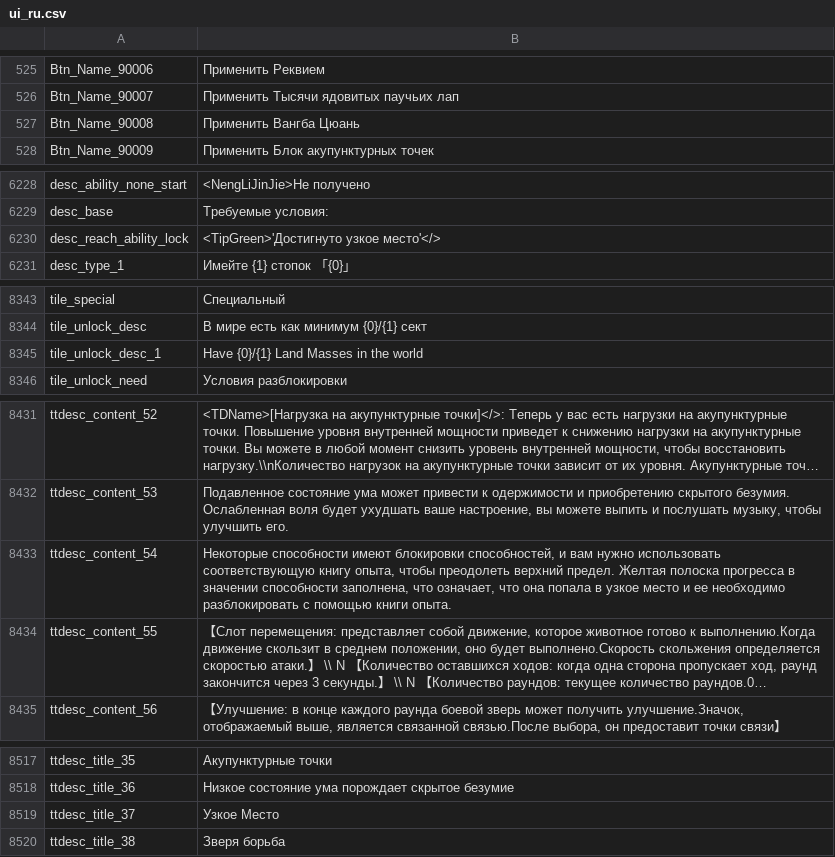
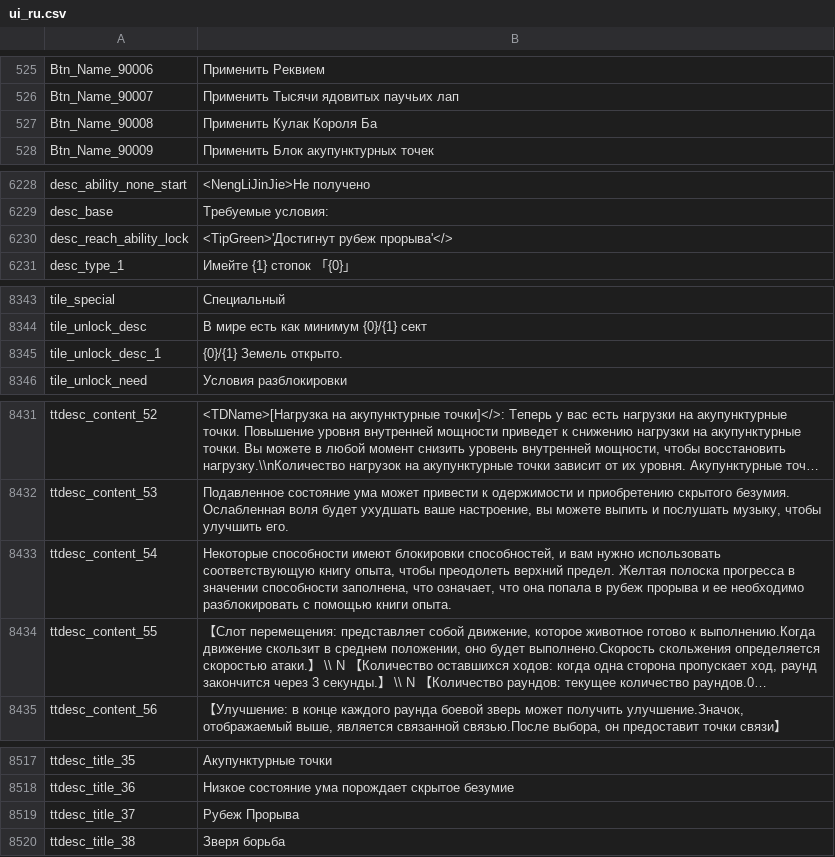
Before and after one commit to BukhtiyarovS/mkf, a CSV file: 1.2/HMS_00-WindowsNoEditor_Rus/HMS_00/Content/Etc/Localization/ui_ru.csv, drawn as a sheet; only a part is shown, gaps mark what is left out; long unchanged cells end in …; the diff names each change by its address in the sheet, - before the commit and + after, or states it on an @@ line.

```diff
--- a/1.2/HMS_00-WindowsNoEditor_Rus/HMS_00/Content/Etc/Localization/ui_ru.csv
+++ b/1.2/HMS_00-WindowsNoEditor_Rus/HMS_00/Content/Etc/Localization/ui_ru.csv
-B527: Применить Вангба Цюань
+B527: Применить Кулак Короля Ба
-B6230: <TipGreen>'Достигнуто узкое место'</>
+B6230: <TipGreen>'Достигнут рубеж прорыва'</>
-B8345: Have {0}/{1} Land Masses in the world
+B8345: {0}/{1} Земель открыто.
-B8433: …попала в узкое место и ее…
+B8433: …попала в рубеж прорыва и ее…
-B8519: Узкое Место
+B8519: Рубеж Прорыва
```
Also changed, not shown: 6 other files.
